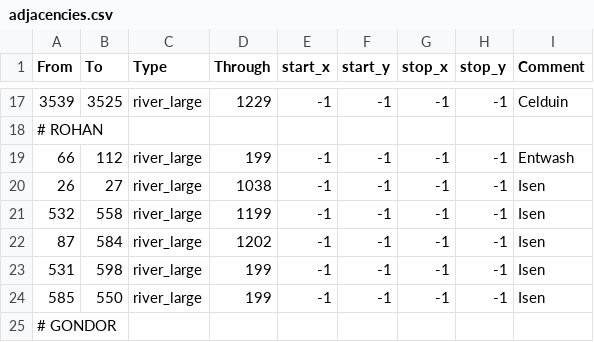
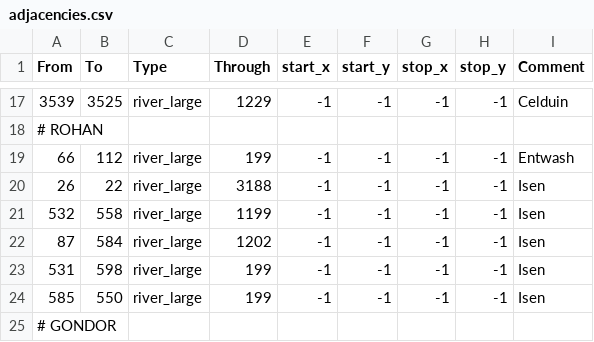
Before and after one commit to terrapass/RealmsInExile-CI-Prototype, a CSV file: LotRRealmsInExileDev/map_data/adjacencies.csv, drawn as a sheet; only a part is shown, gaps mark what is left out.

Commit message:
Fixed Fords of Isen crossing

```diff
--- a/LotRRealmsInExileDev/map_data/adjacencies.csv
+++ b/LotRRealmsInExileDev/map_data/adjacencies.csv
@@ -19,3 +19,3 @@ From;To;Type;Through;start_x;start_y;stop_x;stop_y;Comment
 66;112;river_large;199;-1;-1;-1;-1;Entwash
-26;27;river_large;1038;-1;-1;-1;-1;Isen
+26;22;river_large;3188;-1;-1;-1;-1;Isen
 532;558;river_large;1199;-1;-1;-1;-1;Isen
```
